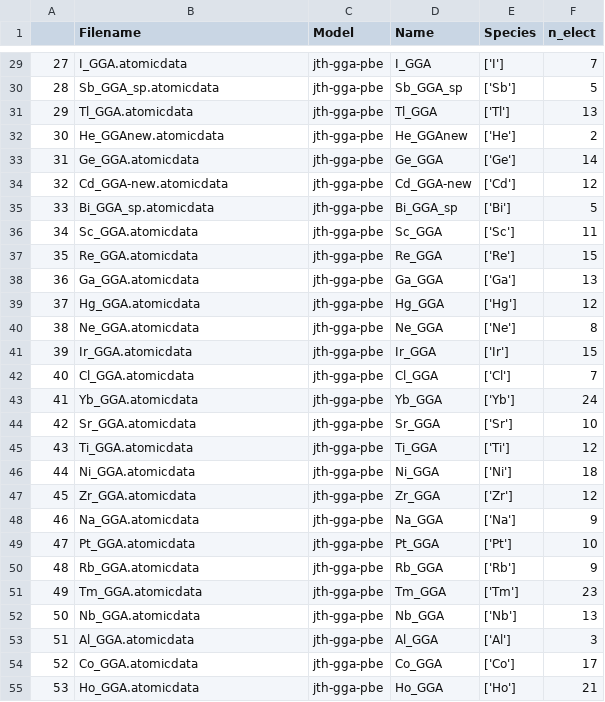
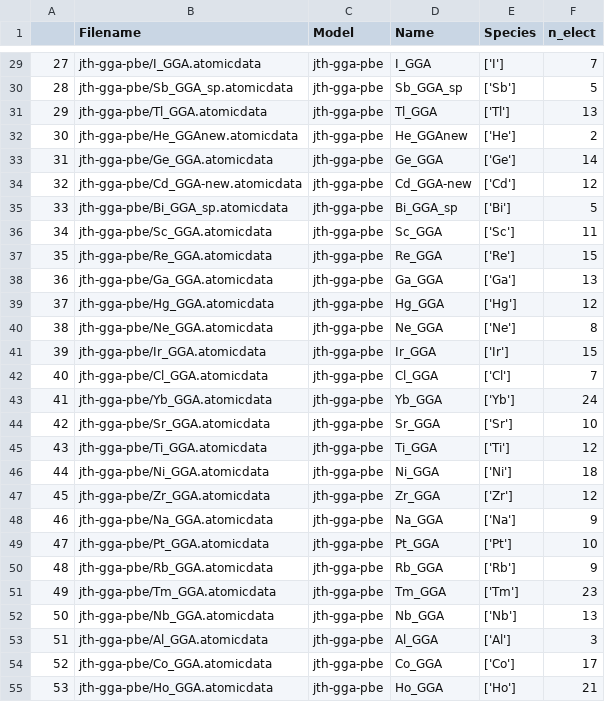
Before and after one commit to pyiron/pyiron-resources, a CSV file: sphinx/potentials/potentials_sphinx.csv, drawn as a sheet; only a part is shown, gaps mark what is left out; the diff covers the shown part only.

```diff
--- a/sphinx/potentials/potentials_sphinx.csv
+++ b/sphinx/potentials/potentials_sphinx.csv
@@ -29,27 +29,27 @@
-27,I_GGA.atomicdata,jth-gga-pbe,I_GGA,['I'],7
-28,Sb_GGA_sp.atomicdata,jth-gga-pbe,Sb_GGA_sp,['Sb'],5
-29,Tl_GGA.atomicdata,jth-gga-pbe,Tl_GGA,['Tl'],13
-30,He_GGAnew.atomicdata,jth-gga-pbe,He_GGAnew,['He'],2
-31,Ge_GGA.atomicdata,jth-gga-pbe,Ge_GGA,['Ge'],14
-32,Cd_GGA-new.atomicdata,jth-gga-pbe,Cd_GGA-new,['Cd'],12
-33,Bi_GGA_sp.atomicdata,jth-gga-pbe,Bi_GGA_sp,['Bi'],5
-34,Sc_GGA.atomicdata,jth-gga-pbe,Sc_GGA,['Sc'],11
-35,Re_GGA.atomicdata,jth-gga-pbe,Re_GGA,['Re'],15
-36,Ga_GGA.atomicdata,jth-gga-pbe,Ga_GGA,['Ga'],13
-37,Hg_GGA.atomicdata,jth-gga-pbe,Hg_GGA,['Hg'],12
-38,Ne_GGA.atomicdata,jth-gga-pbe,Ne_GGA,['Ne'],8
-39,Ir_GGA.atomicdata,jth-gga-pbe,Ir_GGA,['Ir'],15
-40,Cl_GGA.atomicdata,jth-gga-pbe,Cl_GGA,['Cl'],7
-41,Yb_GGA.atomicdata,jth-gga-pbe,Yb_GGA,['Yb'],24
-42,Sr_GGA.atomicdata,jth-gga-pbe,Sr_GGA,['Sr'],10
-43,Ti_GGA.atomicdata,jth-gga-pbe,Ti_GGA,['Ti'],12
-44,Ni_GGA.atomicdata,jth-gga-pbe,Ni_GGA,['Ni'],18
-45,Zr_GGA.atomicdata,jth-gga-pbe,Zr_GGA,['Zr'],12
-46,Na_GGA.atomicdata,jth-gga-pbe,Na_GGA,['Na'],9
-47,Pt_GGA.atomicdata,jth-gga-pbe,Pt_GGA,['Pt'],10
-48,Rb_GGA.atomicdata,jth-gga-pbe,Rb_GGA,['Rb'],9
-49,Tm_GGA.atomicdata,jth-gga-pbe,Tm_GGA,['Tm'],23
-50,Nb_GGA.atomicdata,jth-gga-pbe,Nb_GGA,['Nb'],13
-51,Al_GGA.atomicdata,jth-gga-pbe,Al_GGA,['Al'],3
-52,Co_GGA.atomicdata,jth-gga-pbe,Co_GGA,['Co'],17
-53,Ho_GGA.atomicdata,jth-gga-pbe,Ho_GGA,['Ho'],21
+27,jth-gga-pbe/I_GGA.atomicdata,jth-gga-pbe,I_GGA,['I'],7
+28,jth-gga-pbe/Sb_GGA_sp.atomicdata,jth-gga-pbe,Sb_GGA_sp,['Sb'],5
+29,jth-gga-pbe/Tl_GGA.atomicdata,jth-gga-pbe,Tl_GGA,['Tl'],13
+30,jth-gga-pbe/He_GGAnew.atomicdata,jth-gga-pbe,He_GGAnew,['He'],2
+31,jth-gga-pbe/Ge_GGA.atomicdata,jth-gga-pbe,Ge_GGA,['Ge'],14
+32,jth-gga-pbe/Cd_GGA-new.atomicdata,jth-gga-pbe,Cd_GGA-new,['Cd'],12
+33,jth-gga-pbe/Bi_GGA_sp.atomicdata,jth-gga-pbe,Bi_GGA_sp,['Bi'],5
+34,jth-gga-pbe/Sc_GGA.atomicdata,jth-gga-pbe,Sc_GGA,['Sc'],11
+35,jth-gga-pbe/Re_GGA.atomicdata,jth-gga-pbe,Re_GGA,['Re'],15
+36,jth-gga-pbe/Ga_GGA.atomicdata,jth-gga-pbe,Ga_GGA,['Ga'],13
+37,jth-gga-pbe/Hg_GGA.atomicdata,jth-gga-pbe,Hg_GGA,['Hg'],12
+38,jth-gga-pbe/Ne_GGA.atomicdata,jth-gga-pbe,Ne_GGA,['Ne'],8
+39,jth-gga-pbe/Ir_GGA.atomicdata,jth-gga-pbe,Ir_GGA,['Ir'],15
+40,jth-gga-pbe/Cl_GGA.atomicdata,jth-gga-pbe,Cl_GGA,['Cl'],7
+41,jth-gga-pbe/Yb_GGA.atomicdata,jth-gga-pbe,Yb_GGA,['Yb'],24
+42,jth-gga-pbe/Sr_GGA.atomicdata,jth-gga-pbe,Sr_GGA,['Sr'],10
+43,jth-gga-pbe/Ti_GGA.atomicdata,jth-gga-pbe,Ti_GGA,['Ti'],12
+44,jth-gga-pbe/Ni_GGA.atomicdata,jth-gga-pbe,Ni_GGA,['Ni'],18
+45,jth-gga-pbe/Zr_GGA.atomicdata,jth-gga-pbe,Zr_GGA,['Zr'],12
+46,jth-gga-pbe/Na_GGA.atomicdata,jth-gga-pbe,Na_GGA,['Na'],9
+47,jth-gga-pbe/Pt_GGA.atomicdata,jth-gga-pbe,Pt_GGA,['Pt'],10
+48,jth-gga-pbe/Rb_GGA.atomicdata,jth-gga-pbe,Rb_GGA,['Rb'],9
+49,jth-gga-pbe/Tm_GGA.atomicdata,jth-gga-pbe,Tm_GGA,['Tm'],23
+50,jth-gga-pbe/Nb_GGA.atomicdata,jth-gga-pbe,Nb_GGA,['Nb'],13
+51,jth-gga-pbe/Al_GGA.atomicdata,jth-gga-pbe,Al_GGA,['Al'],3
+52,jth-gga-pbe/Co_GGA.atomicdata,jth-gga-pbe,Co_GGA,['Co'],17
+53,jth-gga-pbe/Ho_GGA.atomicdata,jth-gga-pbe,Ho_GGA,['Ho'],21
```
Also changed, not shown: 69 edited cells elsewhere in this file.
